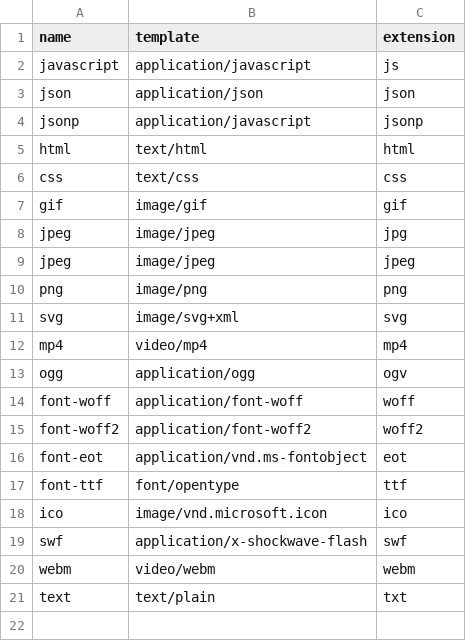
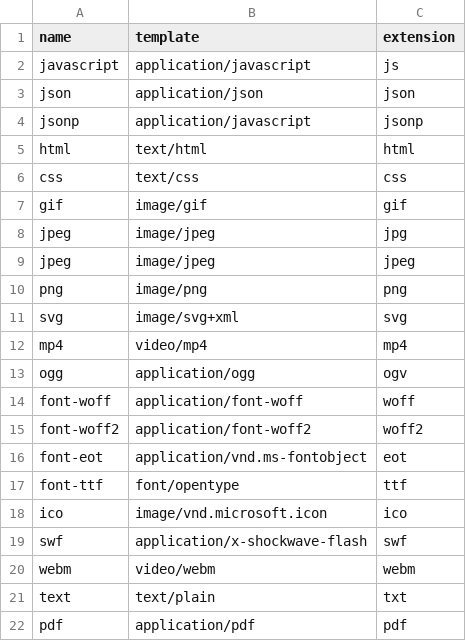
Before and after one commit to grid23/korbutJS, a CSV file: src/server/mimetypes.csv, drawn as a sheet.

Commit message:
add pdf mime

```diff
--- a/src/server/mimetypes.csv
+++ b/src/server/mimetypes.csv
@@ -21 +21,2 @@ webm;video/webm;webm
 text;text/plain;txt
+pdf;application/pdf;pdf
```
